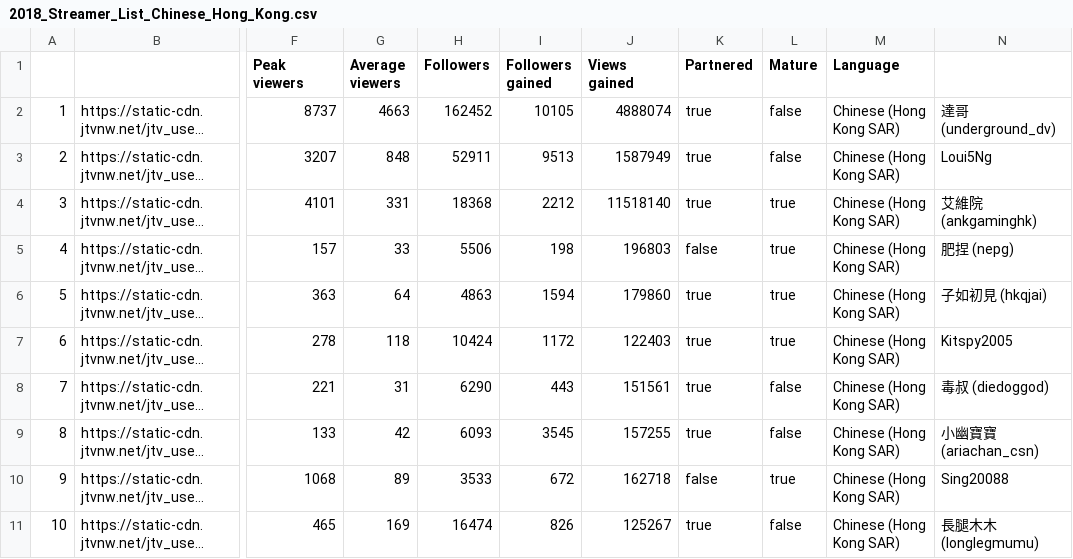
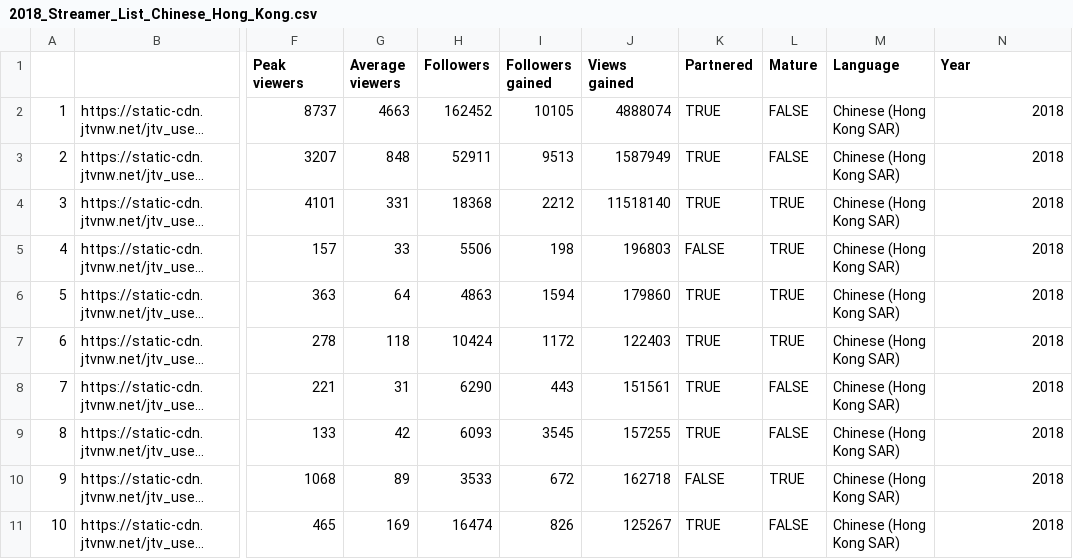
Before and after one commit to itsy24/Twitch_Success, a CSV file: Resources/2018_Streamer_List_Chinese_Hong_Kong.csv, drawn as a sheet; only a part is shown, gaps mark what is left out; long unchanged cells end in …; the diff names each change by its address in the sheet, - before the commit and + after, or states it on an @@ line.

```diff
--- a/Resources/2018_Streamer_List_Chinese_Hong_Kong.csv
+++ b/Resources/2018_Streamer_List_Chinese_Hong_Kong.csv
-N1: (empty)
+N1: Year
-K2:K4 (Partnered): true
+K2:K4 (Partnered): TRUE
-L2:L3 (Mature): false
+L2:L3 (Mature): FALSE
-N2 (Year): 達哥 (underground_dv)
+N2 (Year): 2018
-N3 (Year): Loui5Ng
+N3 (Year): 2018
-L4:L7 (Mature): true
+L4:L7 (Mature): TRUE
-N4 (Year): 艾維院 (ankgaminghk)
+N4 (Year): 2018
-K5 (Partnered): false
+K5 (Partnered): FALSE
-N5 (Year): 肥捏 (nepg)
+N5 (Year): 2018
-K6:K9 (Partnered): true
+K6:K9 (Partnered): TRUE
-N6 (Year): 子如初見 (hkqjai)
+N6 (Year): 2018
-N7 (Year): Kitspy2005
+N7 (Year): 2018
-L8:L9 (Mature): false
+L8:L9 (Mature): FALSE
-N8 (Year): 毒叔 (diedoggod)
+N8 (Year): 2018
-N9 (Year): 小幽寶寶 (ariachan_csn)
+N9 (Year): 2018
-K10 (Partnered): false
+K10 (Partnered): FALSE
-L10 (Mature): true
+L10 (Mature): TRUE
-N10 (Year): Sing20088
+N10 (Year): 2018
-K11 (Partnered): true
+K11 (Partnered): TRUE
-L11 (Mature): false
+L11 (Mature): FALSE
-N11 (Year): 長腿木木 (longlegmumu)
+N11 (Year): 2018
```
Also changed, not shown: Resources/2018_Streamer_List_Korean.csv, Resources/2020_Streamer_List_Korean.csv, 31 other files.
